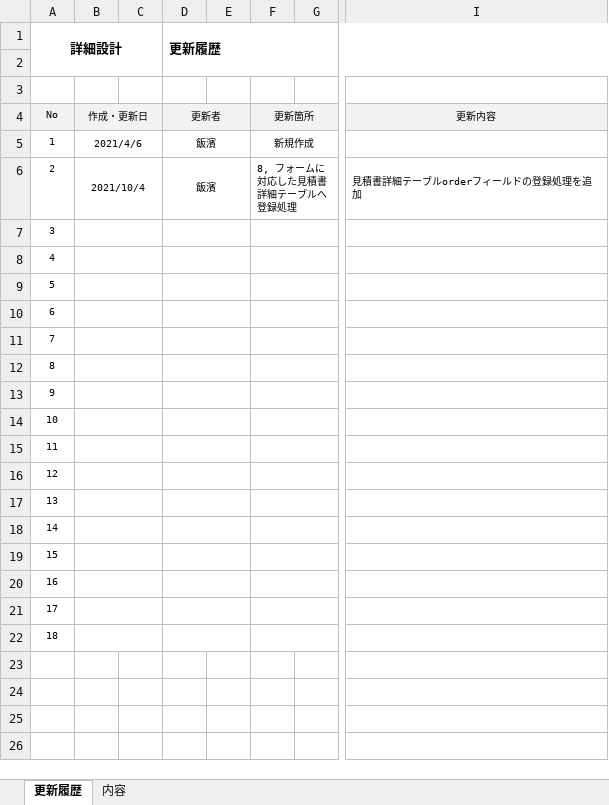
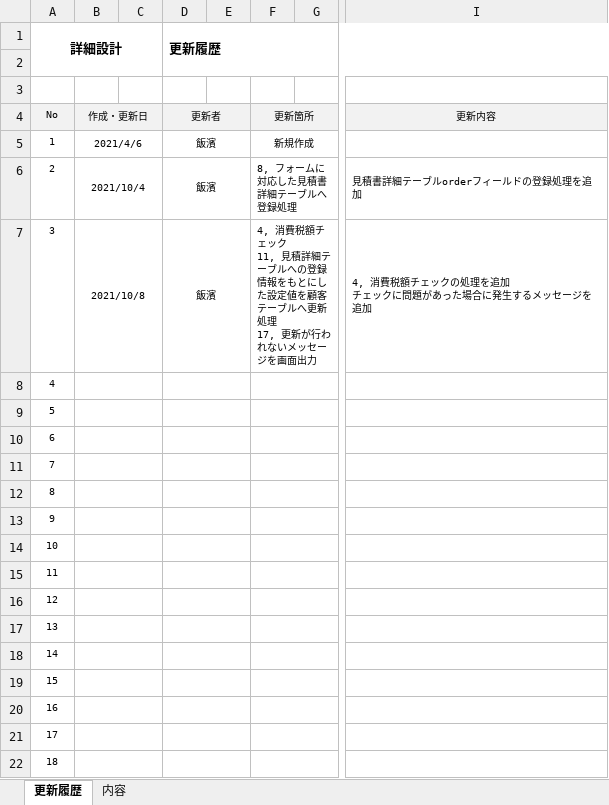
Before and after one commit to iihama-h/Paperwork-system, an Excel workbook: DOCUMENT/詳細設計書/機能設計書/機能設計書[見積更新].xlsx, sheet 更新履歴, drawn as a sheet; only a part is shown, gaps mark what is left out; values as stored, in another font and other column widths than the file's, no borders; ↵ is a line break in a cell; the diff names each change by its address in the sheet, - before the commit and + after, or states it on an @@ line.

```diff
--- a/DOCUMENT/詳細設計書/機能設計書/機能設計書[見積更新].xlsx (sheet 更新履歴)
+++ b/DOCUMENT/詳細設計書/機能設計書/機能設計書[見積更新].xlsx (sheet 更新履歴)
-B7: (empty)
+B7: 2021/10/8
-D7 (更新履歴): (empty)
+D7 (更新履歴): 飯濱
-F7: (empty)
+F7: 4, 消費税額チェック ↵ 11, 見積詳細テーブルへの登録情報をもとにした設定値を顧客テーブルへ更新処理 ↵ 17, 更新が行われないメッセージを画面出力
-I7: (empty)
+I7: 4, 消費税額チェックの処理を追加 ↵ チェックに問題があった場合に発生するメッセージを追加
```
Also changed, not shown: sheet 内容, charts or pictures, DOCUMENT/詳細設計書/機能設計書/機能設計書[見積登録].xlsx, 3 other files.
